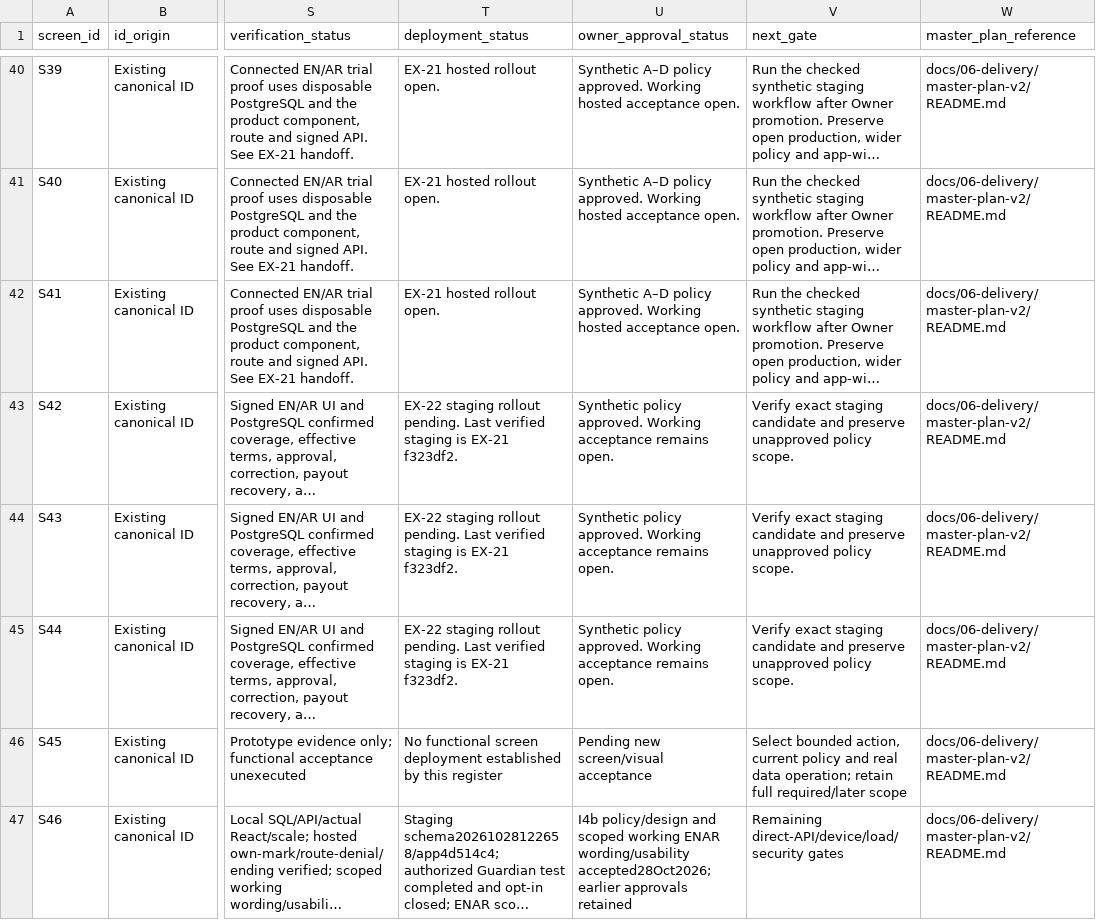
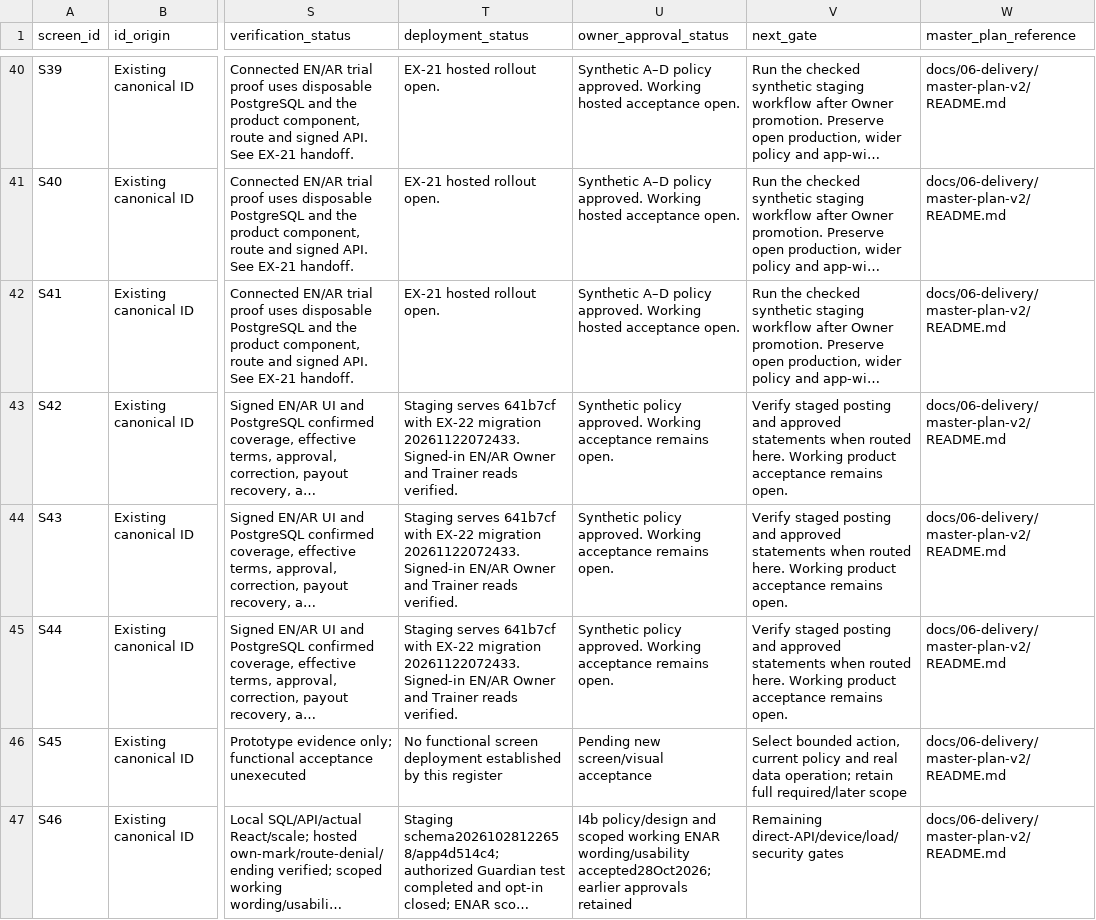
Before and after one commit to nahrplatform-rgb/academyos-web, a CSV file: docs/06-delivery/app-implementation-screen-matrix.csv, drawn as a sheet; only a part is shown, gaps mark what is left out; long unchanged cells end in …; the diff names each change by its address in the sheet, - before the commit and + after, or states it on an @@ line.

```diff
--- a/docs/06-delivery/app-implementation-screen-matrix.csv
+++ b/docs/06-delivery/app-implementation-screen-matrix.csv
-T43:T45 (deployment_status): EX-22 staging rollout pending. Last verified staging is EX-21 f323df2.
+T43:T45 (deployment_status): Staging serves 641b7cf with EX-22 migration 20261122072433. Signed-in EN/AR Owner and Trainer reads verified.
-V43:V45 (next_gate): Verify exact staging candidate and preserve unapproved policy scope.
+V43:V45 (next_gate): Verify staged posting and approved statements when routed here. Working product acceptance remains open.
```
Also changed, not shown: docs/06-delivery/app-implementation-action-matrix.csv, docs/06-delivery/experience-execution.csv, 7 other files.
